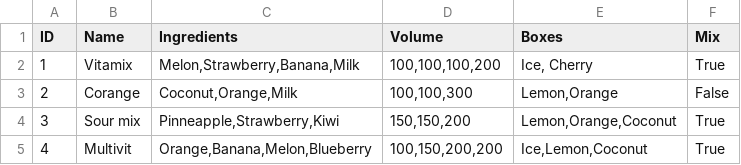
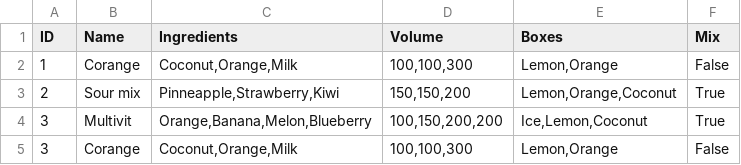
Before and after one commit to Coding-Rod/Mixology, a CSV file: data/recipes.csv, drawn as a sheet.

```diff
--- a/data/recipes.csv
+++ b/data/recipes.csv
@@ -1,5 +1,5 @@
 ID,Name,Ingredients,Volume,Boxes,Mix
-1,Vitamix,"Melon,Strawberry,Banana,Milk","100,100,100,200","Ice, Cherry",True
-2,Corange,"Coconut,Orange,Milk","100,100,300","Lemon,Orange",False
-3,Sour mix,"Pinneapple,Strawberry,Kiwi","150,150,200","Lemon,Orange,Coconut",True
-4,Multivit,"Orange,Banana,Melon,Blueberry","100,150,200,200","Ice,Lemon,Coconut",True
+1,Corange,"Coconut,Orange,Milk","100,100,300","Lemon,Orange",False
+2,Sour mix,"Pinneapple,Strawberry,Kiwi","150,150,200","Lemon,Orange,Coconut",True
+3,Multivit,"Orange,Banana,Melon,Blueberry","100,150,200,200","Ice,Lemon,Coconut",True
+3,Corange,"Coconut,Orange,Milk","100,100,300","Lemon,Orange",False
```
Also changed, not shown: 3 other files.
